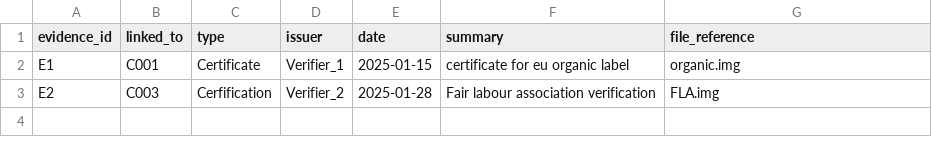
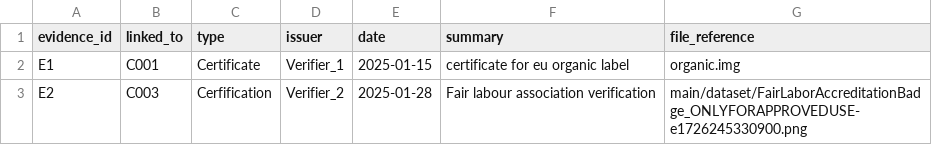
Before and after one commit to rscott34/Innovation-project-4, a CSV file: main/dataset/evidence.csv, drawn as a sheet.

Commit message:
Update evidence.csv

```diff
--- a/main/dataset/evidence.csv
+++ b/main/dataset/evidence.csv
@@ -2,2 +2,2 @@ evidence_id,linked_to,type,issuer,date,summary,file_reference
 E1,C001,Certificate,Verifier_1,2025-01-15,certificate for eu organic label,organic.img
-E2,C003,Cerfification,Verifier_2,2025-01-28,Fair labour association verification,FLA.img
+E2,C003,Cerfification,Verifier_2,2025-01-28,Fair labour association verification,main/dataset/FairLaborAccreditationBadge_ONLYFORAPPROVEDUSE-e1726245330900.png
```
